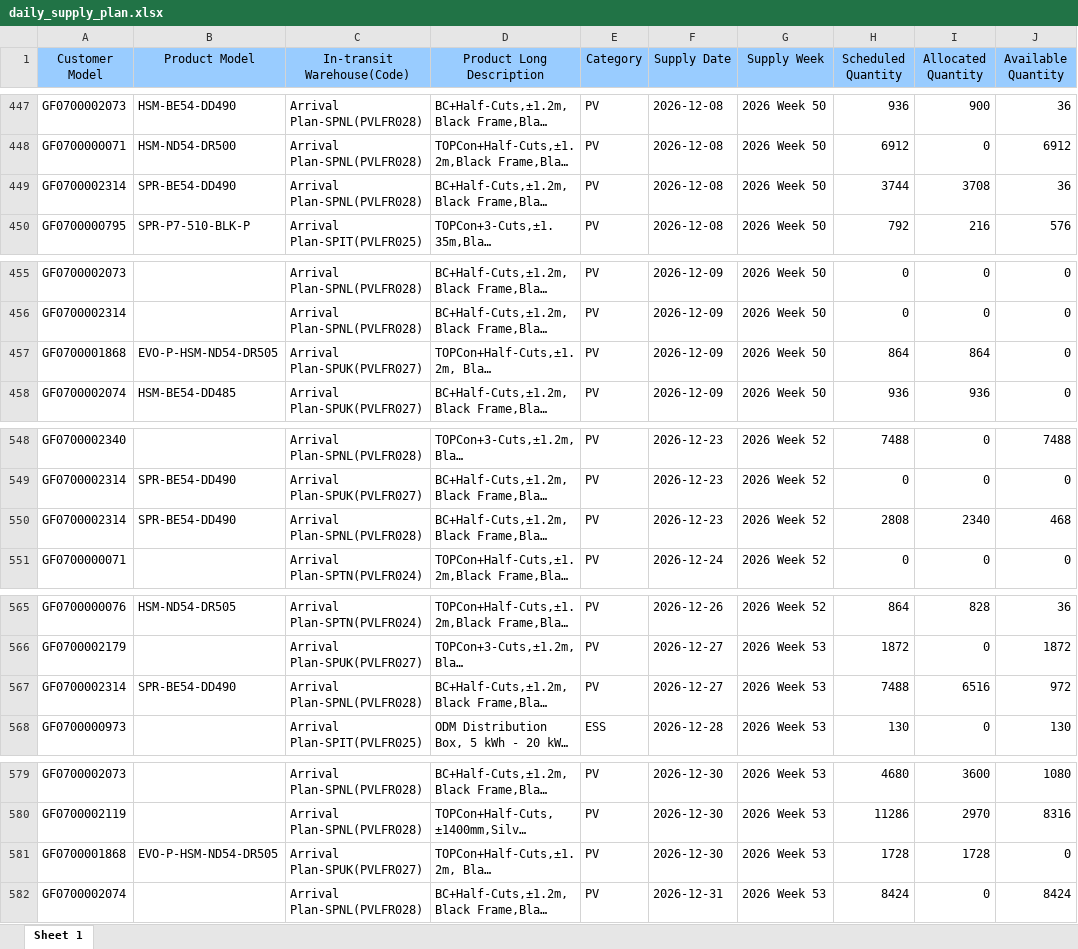
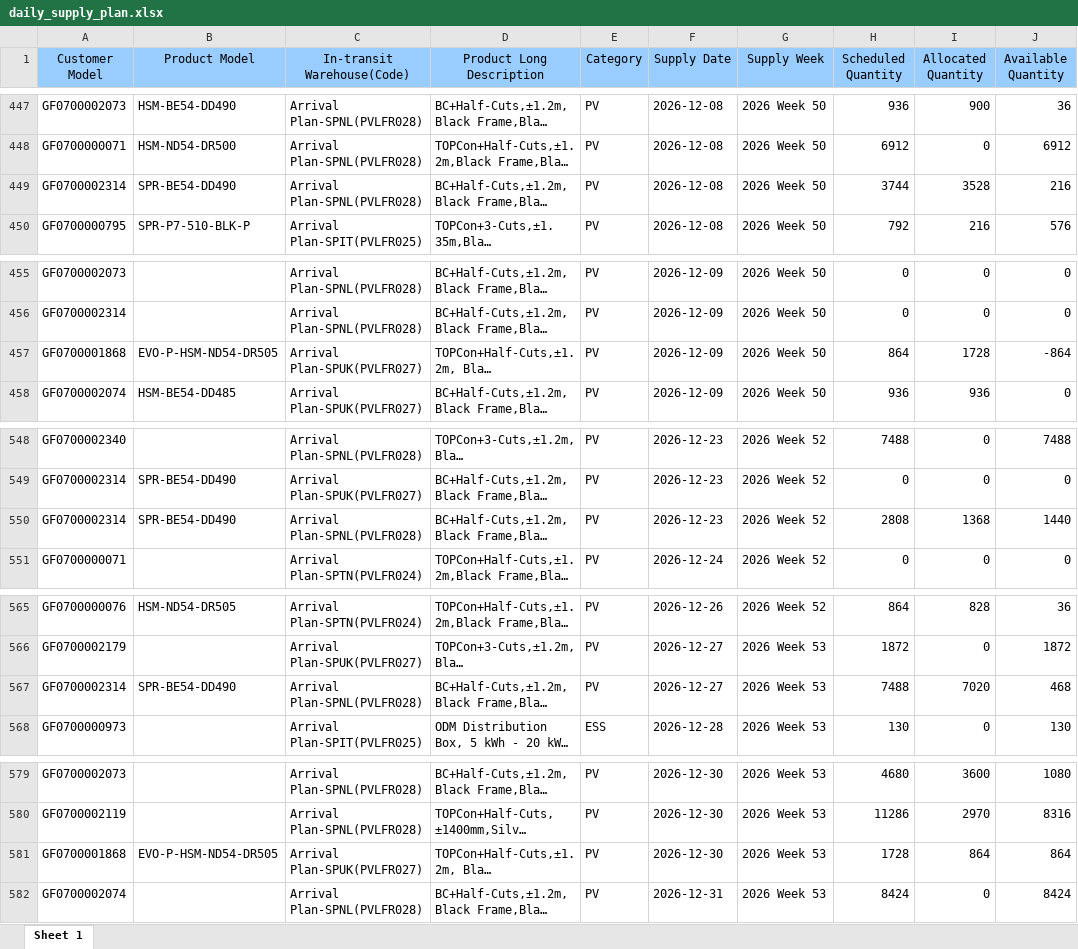
Before and after one commit to hantsuii/EUPV2026, an Excel workbook: templates/daily_supply_plan.xlsx, sheet Sheet 1, drawn as a sheet; only a part is shown, gaps mark what is left out; long unchanged cells end in …; values as stored, in another font and other column widths than the file's, no borders; the diff covers the shown part only; the diff names each change by its address in the sheet, - before the commit and + after, or states it on an @@ line.

```diff
--- a/templates/daily_supply_plan.xlsx (sheet Sheet 1)
+++ b/templates/daily_supply_plan.xlsx (sheet Sheet 1)
-I449 (Allocated Quantity): 3708
+I449 (Allocated Quantity): 3528
-J449 (Available Quantity): 36
+J449 (Available Quantity): 216
-I457 (Allocated Quantity): 864
+I457 (Allocated Quantity): 1728
-J457 (Available Quantity): 0
+J457 (Available Quantity): -864
-I550 (Allocated Quantity): 2340
+I550 (Allocated Quantity): 1368
-J550 (Available Quantity): 468
+J550 (Available Quantity): 1440
-I567 (Allocated Quantity): 6516
+I567 (Allocated Quantity): 7020
-J567 (Available Quantity): 972
+J567 (Available Quantity): 468
-I581 (Allocated Quantity): 1728
+I581 (Allocated Quantity): 864
-J581 (Available Quantity): 0
+J581 (Available Quantity): 864
```
Also changed, not shown: 18 edited cells elsewhere in this sheet, templates/inventory.xlsx, 1 other file.
